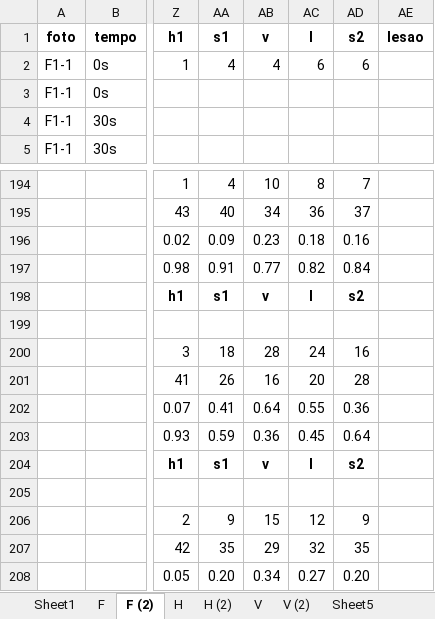
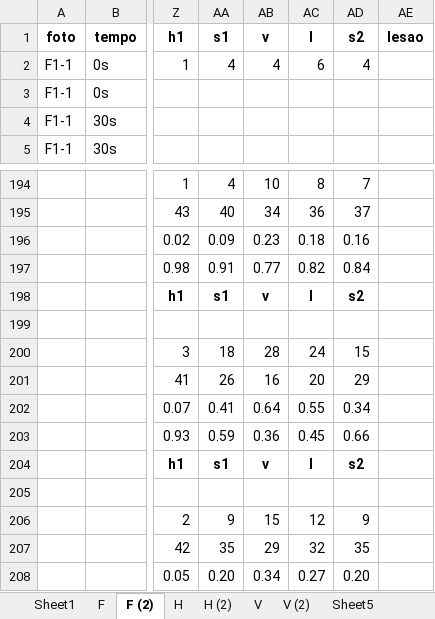
Before and after one commit to wilbertdener/adhans2.0, an Excel workbook: filtros 2 - total com H.xlsx, sheet F (2), drawn as a sheet; only a part is shown, gaps mark what is left out; values as stored, in another font and other column widths than the file's, no borders; the diff names each change by its address in the sheet, - before the commit and + after, or states it on an @@ line.

```diff
--- a/filtros 2 - total com H.xlsx (sheet F (2))
+++ b/filtros 2 - total com H.xlsx (sheet F (2))
-AD2: 6
+AD2: 4
-AD200: 16
+AD200: 15
-AD201: 28
+AD201: 29
-AD202: 0.36
+AD202: 0.34
-AD203: 0.64
+AD203: 0.66
```
Also changed, not shown: sheet Sheet5, formulas that keep their value, 4 other files.
